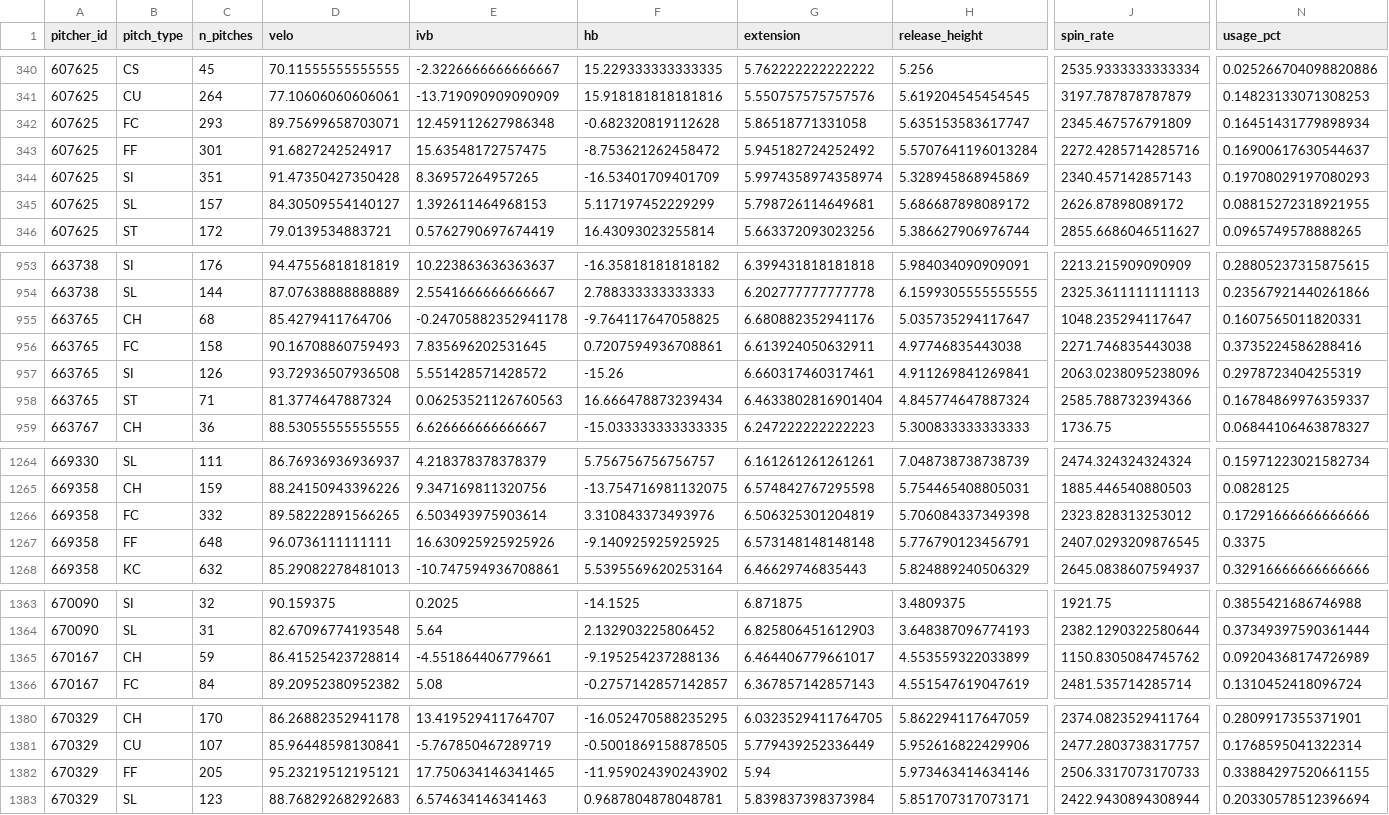
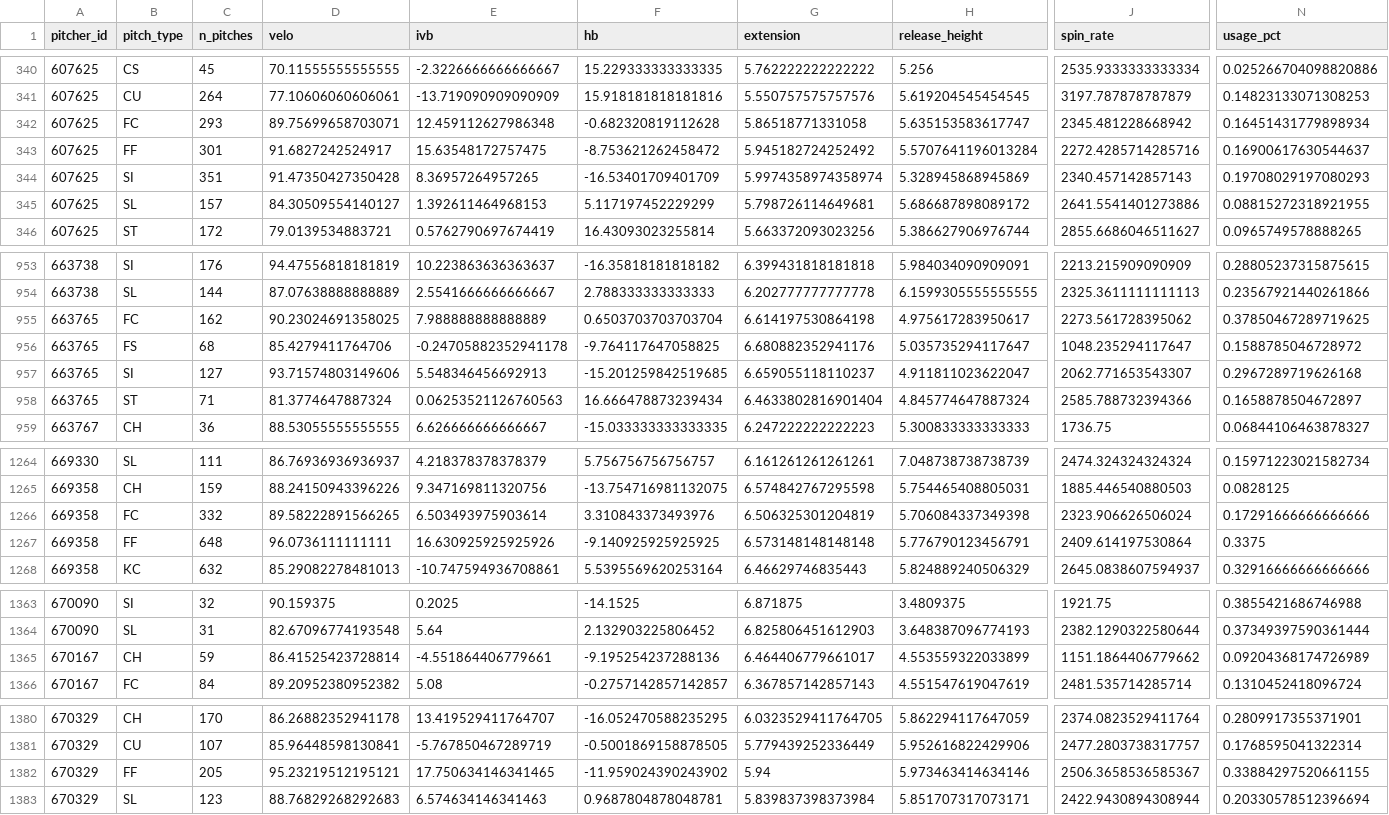
Before and after one commit to mamoss11/pitch_similarity, a CSV file: data/profiles_2026.csv, drawn as a sheet; only a part is shown, gaps mark what is left out; removed rows and columns are numbered as before the commit, all else as after; rows hold the shown columns only; the diff covers the shown part only; the diff names each change by its address in the sheet, - before the commit and + after, or states it on an @@ line.

```diff
--- a/data/profiles_2026.csv
+++ b/data/profiles_2026.csv
-J342 (spin_rate): 2345.467576791809
+J342 (spin_rate): 2345.481228668942
-J345 (spin_rate): 2626.87898089172
+J345 (spin_rate): 2641.5541401273886
+row 955: 663765 | FC | 162 | 90.23024691358025 | 7.988888888888889 | 0.6503703703703704 | 6.614197530864198 | 4.975617283950617 | 2273.561728395062 | 0.37850467289719625
-B956 (pitch_type): CH
+B956 (pitch_type): FS
-N956 (usage_pct): 0.1607565011820331
+N956 (usage_pct): 0.1588785046728972
-row 956: 663765 | FC | 158 | 90.16708860759493 | 7.835696202531645 | 0.7207594936708861 | 6.613924050632911 | 4.97746835443038 | 2271.746835443038 | 0.3735224586288416
-C957 (n_pitches): 126
+C957 (n_pitches): 127
-D957 (velo): 93.72936507936508
+D957 (velo): 93.71574803149606
-E957 (ivb): 5.551428571428572
+E957 (ivb): 5.548346456692913
-F957 (hb): -15.26
+F957 (hb): -15.201259842519685
-G957 (extension): 6.660317460317461
+G957 (extension): 6.659055118110237
-H957 (release_height): 4.911269841269841
+H957 (release_height): 4.911811023622047
-J957 (spin_rate): 2063.0238095238096
+J957 (spin_rate): 2062.771653543307
-N957 (usage_pct): 0.2978723404255319
+N957 (usage_pct): 0.2967289719626168
-N958 (usage_pct): 0.16784869976359337
+N958 (usage_pct): 0.1658878504672897
-J1266 (spin_rate): 2323.828313253012
+J1266 (spin_rate): 2323.906626506024
-J1267 (spin_rate): 2407.0293209876545
+J1267 (spin_rate): 2409.614197530864
-J1365 (spin_rate): 1150.8305084745762
+J1365 (spin_rate): 1151.1864406779662
-J1382 (spin_rate): 2506.3317073170733
+J1382 (spin_rate): 2506.3658536585367
```
Also changed, not shown: 4 edited cells elsewhere in this file, data/era_2026.csv, data/profiles_aaa_2026.csv.
